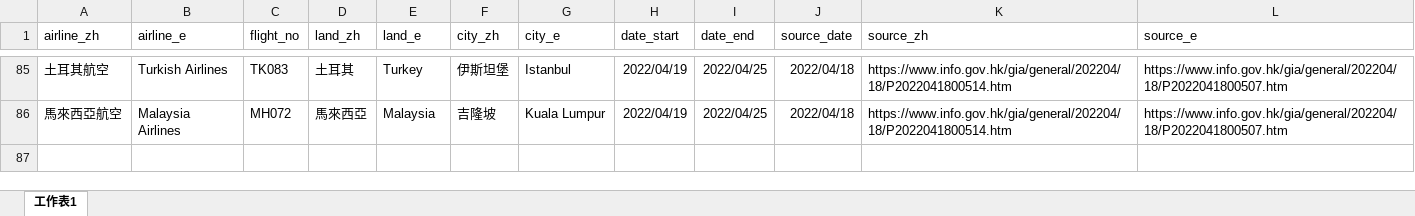
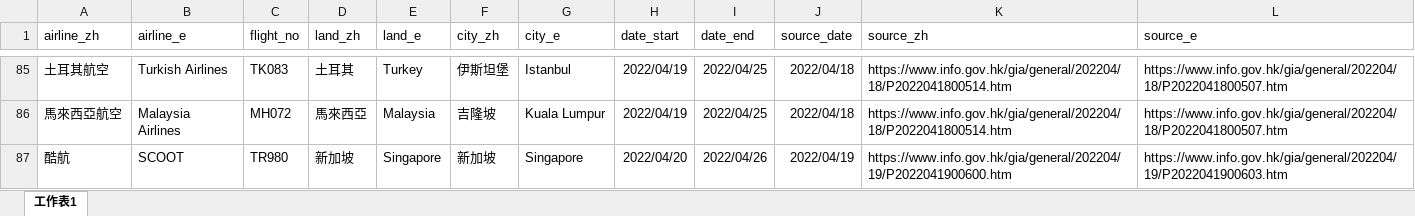
Before and after one commit to yinyingip/yinyingip.github.io, an Excel workbook: hk-banned-inbound-flight/banned_flight_599H.xlsx, sheet 工作表1, drawn as a sheet; only a part is shown, gaps mark what is left out; values as stored, in another font and other column widths than the file's, no borders; the diff names each change by its address in the sheet, - before the commit and + after, or states it on an @@ line.

Commit message:
SCOOT

```diff
--- a/hk-banned-inbound-flight/banned_flight_599H.xlsx (sheet 工作表1)
+++ b/hk-banned-inbound-flight/banned_flight_599H.xlsx (sheet 工作表1)
+row 87: 酷航 | SCOOT | TR980 | 新加坡 | Singapore | 新加坡 | Singapore | 2022/04/20 | 2022/04/26 | 2022/04/19 | https://www.info.gov.hk/gia/general/202204/19/P2022041900600.htm | https://www.info.gov.hk/gia/general/202204/19/P2022041900603.htm
```
Also changed, not shown: 1 other file.
